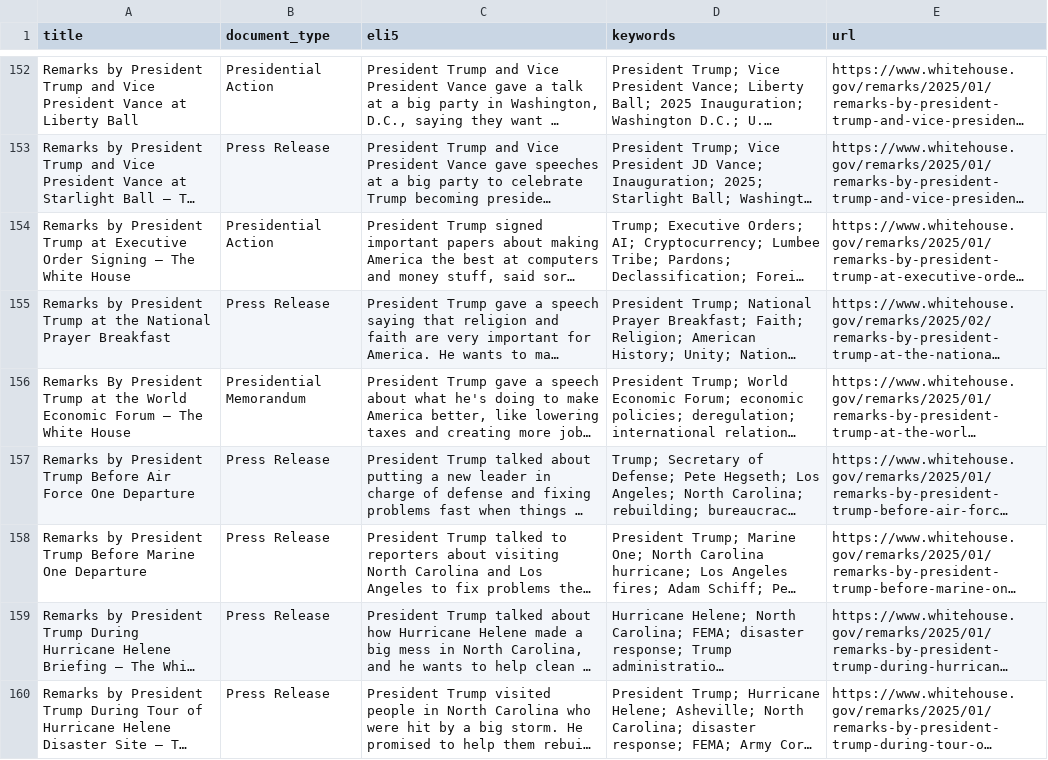
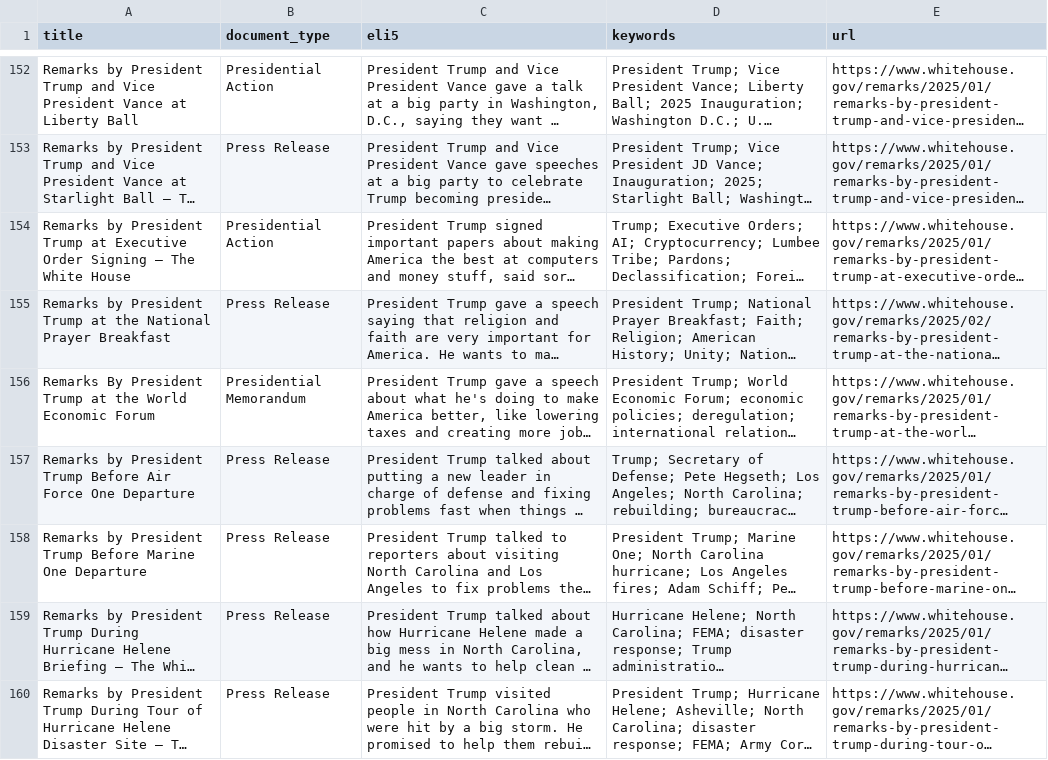
Before and after one commit to mjbommar/wh-pa, a CSV file: pages.csv, drawn as a sheet; only a part is shown, gaps mark what is left out; long unchanged cells end in …; the diff names each change by its address in the sheet, - before the commit and + after, or states it on an @@ line.

```diff
--- a/pages.csv
+++ b/pages.csv
-A156 (title): …Economic Forum – The White House
+A156 (title): …Economic Forum
```
Also changed, not shown: 1 other file.
